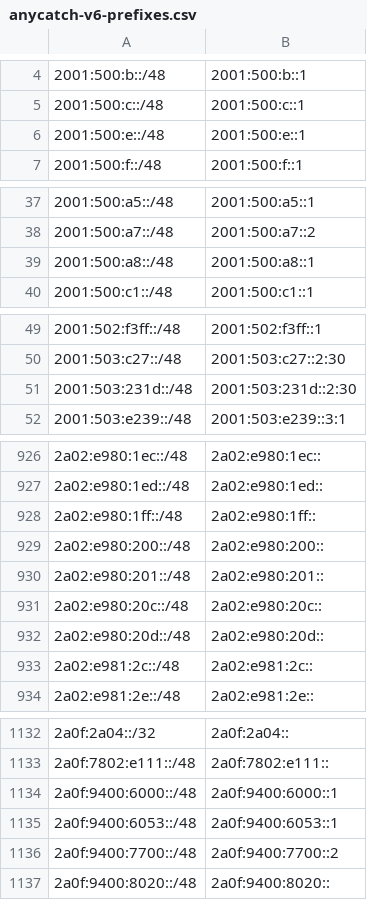
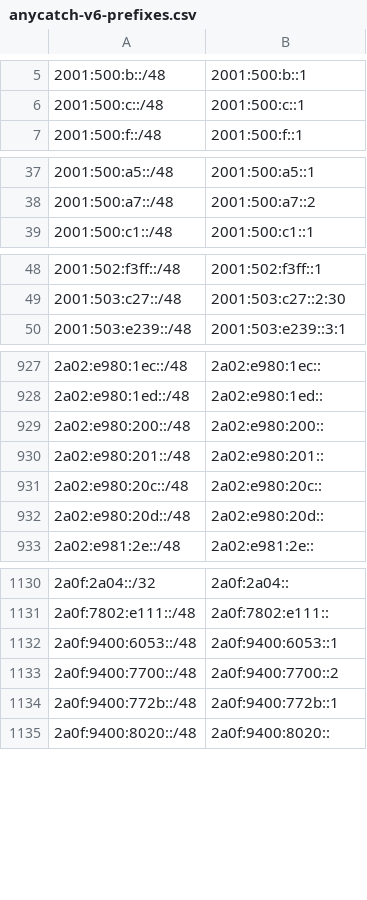
Before and after one commit to bgptools/anycast-prefixes, a CSV file: anycatch-v6-prefixes.csv, drawn as a sheet; only a part is shown, gaps mark what is left out; the diff covers the shown part only.

```diff
--- a/anycatch-v6-prefixes.csv
+++ b/anycatch-v6-prefixes.csv
@@ -5,3 +6,2 @@
 2001:500:c::/48,2001:500:c::1
-2001:500:e::/48,2001:500:e::1
 2001:500:f::/48,2001:500:f::1
@@ -38,3 +38,2 @@
 2001:500:a7::/48,2001:500:a7::2
-2001:500:a8::/48,2001:500:a8::1
 2001:500:c1::/48,2001:500:c1::1
@@ -50,3 +49,2 @@
 2001:503:c27::/48,2001:503:c27::2:30
-2001:503:231d::/48,2001:503:231d::2:30
 2001:503:e239::/48,2001:503:e239::3:1
@@ -927,3 +928,2 @@
 2a02:e980:1ed::/48,2a02:e980:1ed::
-2a02:e980:1ff::/48,2a02:e980:1ff::
 2a02:e980:200::/48,2a02:e980:200::
@@ -932,3 +932,2 @@
 2a02:e980:20d::/48,2a02:e980:20d::
-2a02:e981:2c::/48,2a02:e981:2c::
 2a02:e981:2e::/48,2a02:e981:2e::
@@ -1133,5 +1131,5 @@
 2a0f:7802:e111::/48,2a0f:7802:e111::
-2a0f:9400:6000::/48,2a0f:9400:6000::1
 2a0f:9400:6053::/48,2a0f:9400:6053::1
 2a0f:9400:7700::/48,2a0f:9400:7700::2
+2a0f:9400:772b::/48,2a0f:9400:772b::1
 2a0f:9400:8020::/48,2a0f:9400:8020::
```
Also changed, not shown: 15 added rows, 12 removed rows and 13 edited cells elsewhere in this file, 1 other file.
